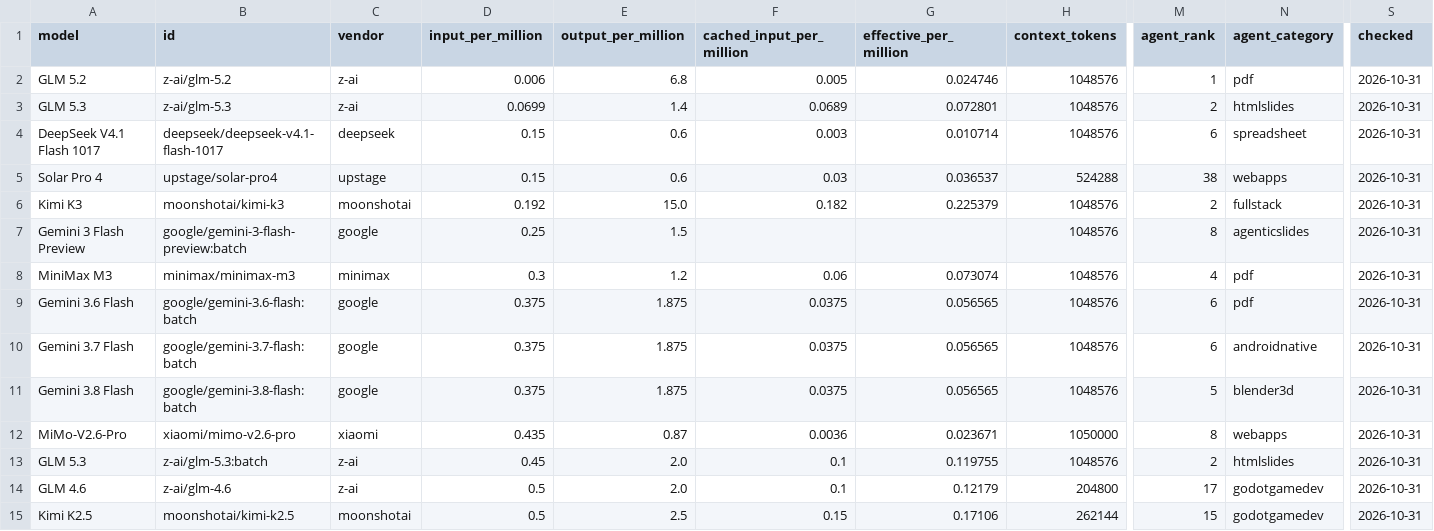
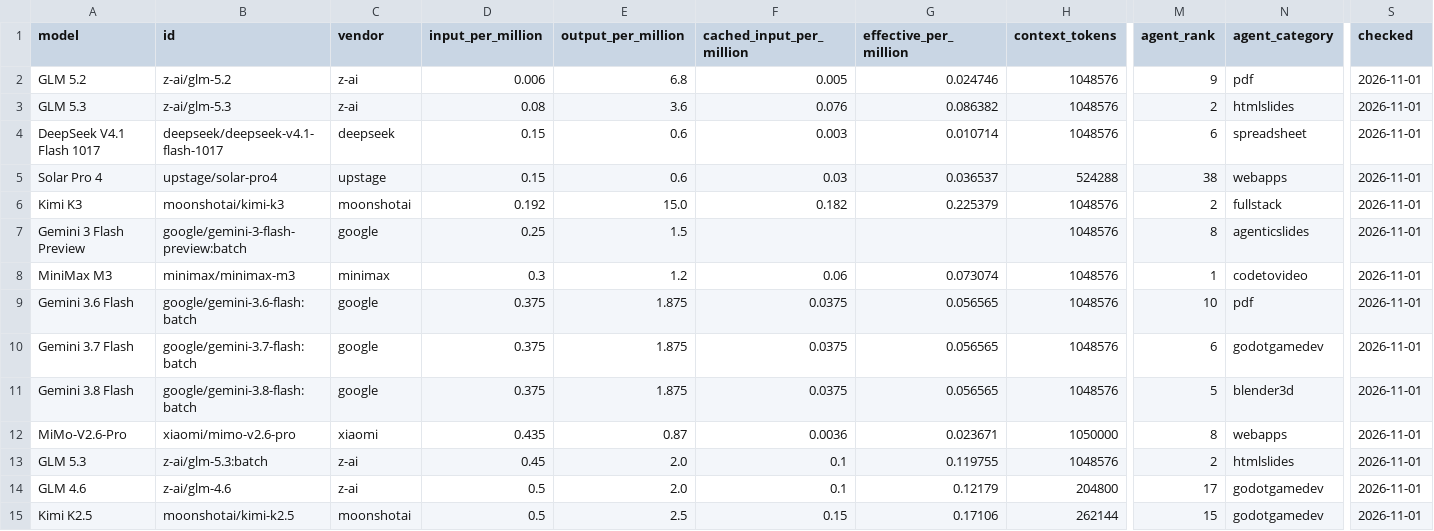
Before and after one commit to xyzs996/llm-api-pricing, a CSV file: data/prices.csv, drawn as a sheet; only a part is shown, gaps mark what is left out; the diff covers the shown part only; the diff names each change by its address in the sheet, - before the commit and + after, or states it on an @@ line.

Commit message:
64 field notes on AI coding agents — +0 ~22 -0 files

```diff
--- a/data/prices.csv
+++ b/data/prices.csv
-M2 (agent_rank): 1
+M2 (agent_rank): 9
-S2:S15 (checked): 2026-10-31
+S2:S15 (checked): 2026-11-01
-D3 (input_per_million): 0.0699
+D3 (input_per_million): 0.08
-E3 (output_per_million): 1.4
+E3 (output_per_million): 3.6
-F3 (cached_input_per_million): 0.0689
+F3 (cached_input_per_million): 0.076
-G3 (effective_per_million): 0.072801
+G3 (effective_per_million): 0.086382
-M8 (agent_rank): 4
+M8 (agent_rank): 1
-N8 (agent_category): pdf
+N8 (agent_category): codetovideo
-M9 (agent_rank): 6
+M9 (agent_rank): 10
-N10 (agent_category): androidnative
+N10 (agent_category): godotgamedev
```
Also changed, not shown: 95 edited cells elsewhere in this file, prices.csv, 20 other files.
